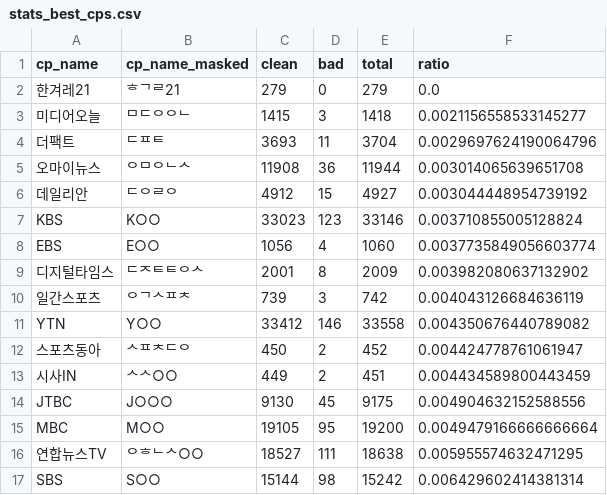
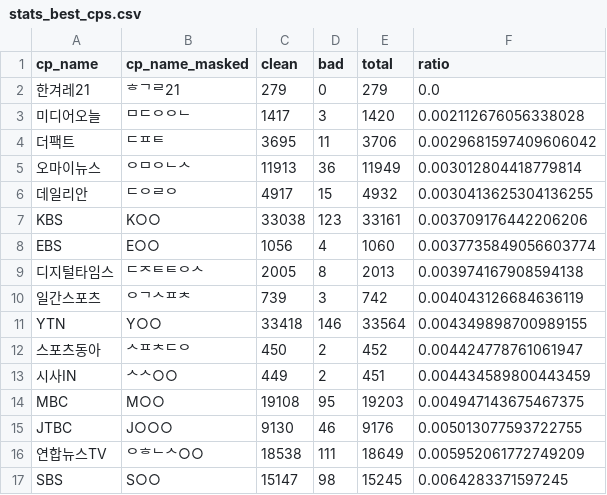
Before and after one commit to misogynyX/done-it-again, a CSV file: docs/_data/stats_best_cps.csv, drawn as a sheet; only a part is shown; the diff covers the shown part only.

```diff
--- a/docs/_data/stats_best_cps.csv
+++ b/docs/_data/stats_best_cps.csv
@@ -2,16 +2,16 @@ cp_name,cp_name_masked,clean,bad,total,ratio
 한겨레21,ᄒᄀᄅ21,279,0,279,0.0
-미디어오늘,ᄆᄃᄋᄋᄂ,1415,3,1418,0.0021156558533145277
-더팩트,ᄃᄑᄐ,3693,11,3704,0.0029697624190064796
-오마이뉴스,ᄋᄆᄋᄂᄉ,11908,36,11944,0.003014065639651708
-데일리안,ᄃᄋᄅᄋ,4912,15,4927,0.003044448954739192
-KBS,K○○,33023,123,33146,0.003710855005128824
+미디어오늘,ᄆᄃᄋᄋᄂ,1417,3,1420,0.002112676056338028
+더팩트,ᄃᄑᄐ,3695,11,3706,0.0029681597409606042
+오마이뉴스,ᄋᄆᄋᄂᄉ,11913,36,11949,0.003012804418779814
+데일리안,ᄃᄋᄅᄋ,4917,15,4932,0.0030413625304136255
+KBS,K○○,33038,123,33161,0.003709176442206206
 EBS,E○○,1056,4,1060,0.0037735849056603774
-디지털타임스,ᄃᄌᄐᄐᄋᄉ,2001,8,2009,0.003982080637132902
+디지털타임스,ᄃᄌᄐᄐᄋᄉ,2005,8,2013,0.003974167908594138
 일간스포츠,ᄋᄀᄉᄑᄎ,739,3,742,0.004043126684636119
-YTN,Y○○,33412,146,33558,0.004350676440789082
+YTN,Y○○,33418,146,33564,0.004349898700989155
 스포츠동아,ᄉᄑᄎᄃᄋ,450,2,452,0.004424778761061947
 시사IN,ᄉᄉ○○,449,2,451,0.004434589800443459
-JTBC,J○○○,9130,45,9175,0.004904632152588556
-MBC,M○○,19105,95,19200,0.0049479166666666664
-연합뉴스TV,ᄋᄒᄂᄉ○○,18527,111,18638,0.005955574632471295
-SBS,S○○,15144,98,15242,0.006429602414381314
+MBC,M○○,19108,95,19203,0.004947143675467375
+JTBC,J○○○,9130,46,9176,0.005013077593722755
+연합뉴스TV,ᄋᄒᄂᄉ○○,18538,111,18649,0.005952061772749209
+SBS,S○○,15147,98,15245,0.0064283371597245
```
Also changed, not shown: 88 edited cells elsewhere in this file, docs/_data/stats.csv, docs/_data/stats_daily.csv, 2 other files.
